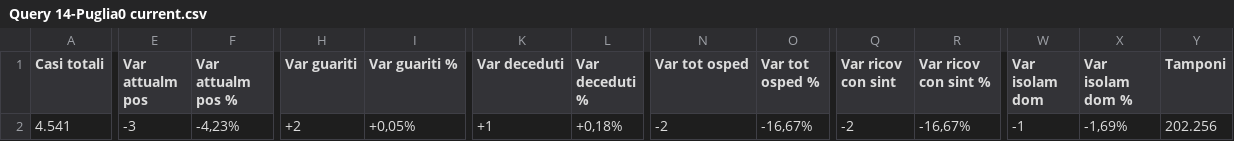
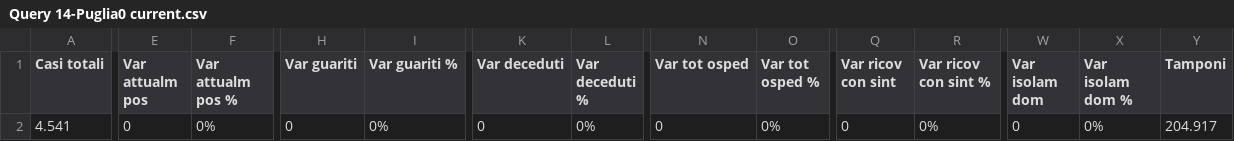
Before and after one commit to lc-cs/my_dataset_dc19, a CSV file: regioni - n.0 situaz attuale/Query 14-Puglia0 current.csv, drawn as a sheet; only a part is shown, gaps mark what is left out; the diff covers the shown part only; the diff names each change by its address in the sheet, - before the commit and + after, or states it on an @@ line.

```diff
--- a/regioni - n.0 situaz attuale/Query 14-Puglia0 current.csv
+++ b/regioni - n.0 situaz attuale/Query 14-Puglia0 current.csv
-E2 (Var attualm pos): -3
+E2 (Var attualm pos): 0
-F2 (Var attualm pos %): -4,23%
+F2 (Var attualm pos %): 0%
-H2 (Var guariti): +2
+H2 (Var guariti): 0
-I2 (Var guariti %): +0,05%
+I2 (Var guariti %): 0%
-K2 (Var deceduti): +1
+K2 (Var deceduti): 0
-L2 (Var deceduti %): +0,18%
+L2 (Var deceduti %): 0%
-N2 (Var tot osped): -2
+N2 (Var tot osped): 0
-O2 (Var tot osped %): -16,67%
+O2 (Var tot osped %): 0%
-Q2 (Var ricov con sint): -2
+Q2 (Var ricov con sint): 0
-R2 (Var ricov con sint %): -16,67%
+R2 (Var ricov con sint %): 0%
-W2 (Var isolam dom): -1
+W2 (Var isolam dom): 0
-X2 (Var isolam dom %): -1,69%
+X2 (Var isolam dom %): 0%
-Y2 (Tamponi): 202.256
+Y2 (Tamponi): 204.917
```
Also changed, not shown: 7 edited cells elsewhere in this file, regioni - n.0 situaz attuale/Query 04-Calabria0 current.csv, regioni - n.0 situaz attuale/Query 12-Molise0 current.csv, 18 other files.
